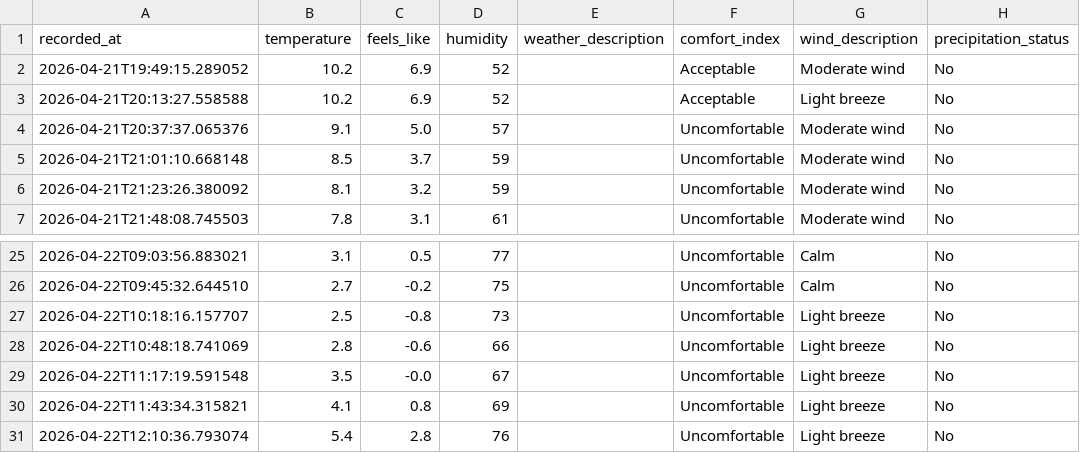
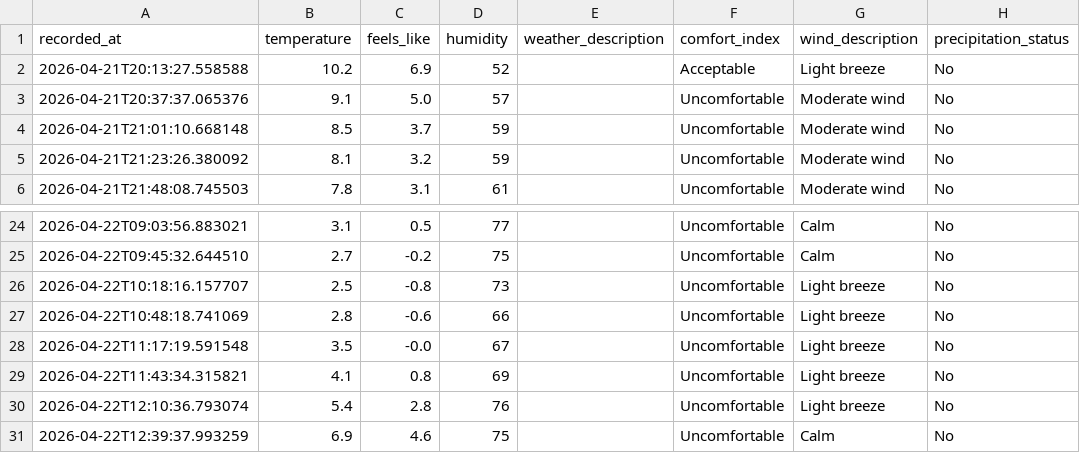
Before and after one commit to jimhouserock/data_pipeline_test_github_actions, a CSV file: data/weather_history.csv, drawn as a sheet; only a part is shown, gaps mark what is left out.

```diff
--- a/data/weather_history.csv
+++ b/data/weather_history.csv
@@ -1,3 +1,2 @@
 recorded_at,temperature,feels_like,humidity,weather_description,comfort_index,wind_description,precipitation_status
-2026-04-21T19:49:15.289052,10.2,6.9,52,,Acceptable,Moderate wind,No
 2026-04-21T20:13:27.558588,10.2,6.9,52,,Acceptable,Light breeze,No
@@ -31 +30,2 @@ recorded_at,temperature,feels_like,humidity,weather_description,comfort_index,wi
 2026-04-22T12:10:36.793074,5.4,2.8,76,,Uncomfortable,Light breeze,No
+2026-04-22T12:39:37.993259,6.9,4.6,75,,Uncomfortable,Calm,No
```
Also changed, not shown: 3 other files.
